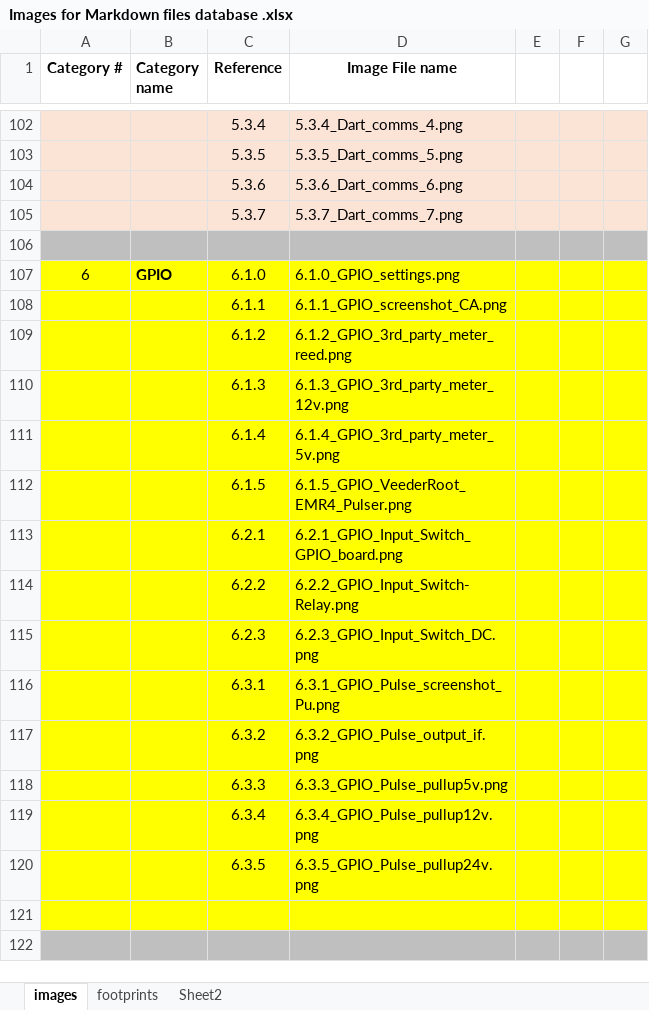
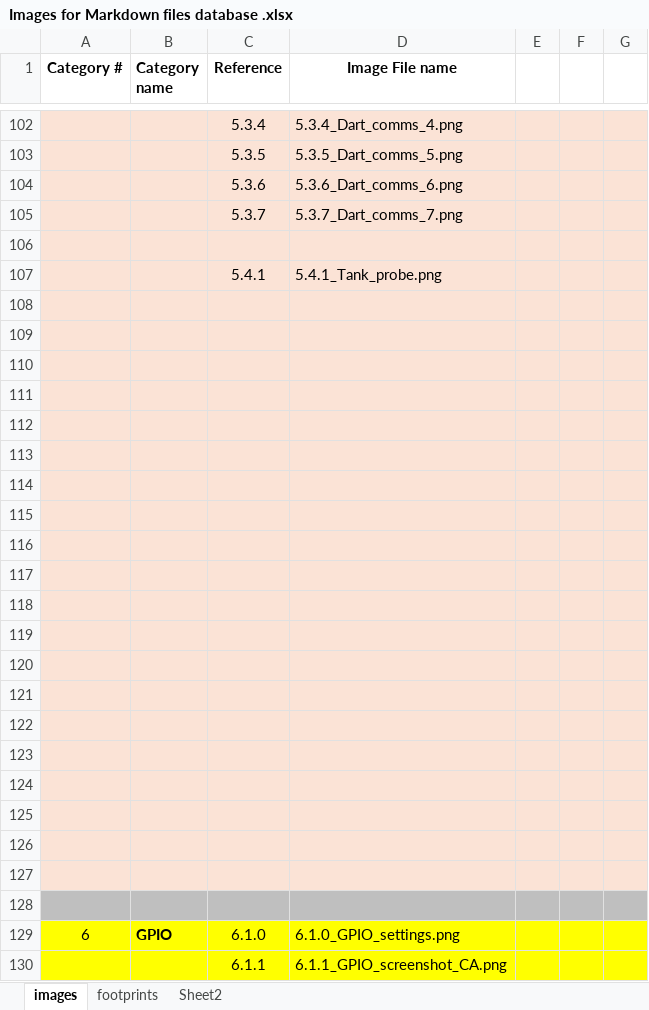
Before and after one commit to compac-industries/Markdown-Manuals, an Excel workbook: Images for Markdown files database .xlsx, sheet images, drawn as a sheet; only a part is shown, gaps mark what is left out; the shorter side is filled out with more unchanged rows; values as stored, in another font and other column widths than the file's, no borders; 1 other sheet too large or unreadable and not compared; the diff names each change by its address in the sheet, - before the commit and + after, or states it on an @@ line.

```diff
--- a/Images for Markdown files database .xlsx (sheet images)
+++ b/Images for Markdown files database .xlsx (sheet images)
+row 106: (empty)
+row 107:  |  | 5.4.1 | 5.4.1_Tank_probe.png
+row 108: (empty)
+row 109: (empty)
+row 110: (empty)
+row 111: (empty)
+row 112: (empty)
+row 113: (empty)
+row 114: (empty)
+row 115: (empty)
+row 116: (empty)
+row 117: (empty)
+row 118: (empty)
+row 119: (empty)
+row 120: (empty)
+row 121: (empty)
+row 122: (empty)
+row 123: (empty)
+row 124: (empty)
+row 125: (empty)
+row 126: (empty)
+row 127: (empty)
```
Also changed, not shown: 16 other files.
